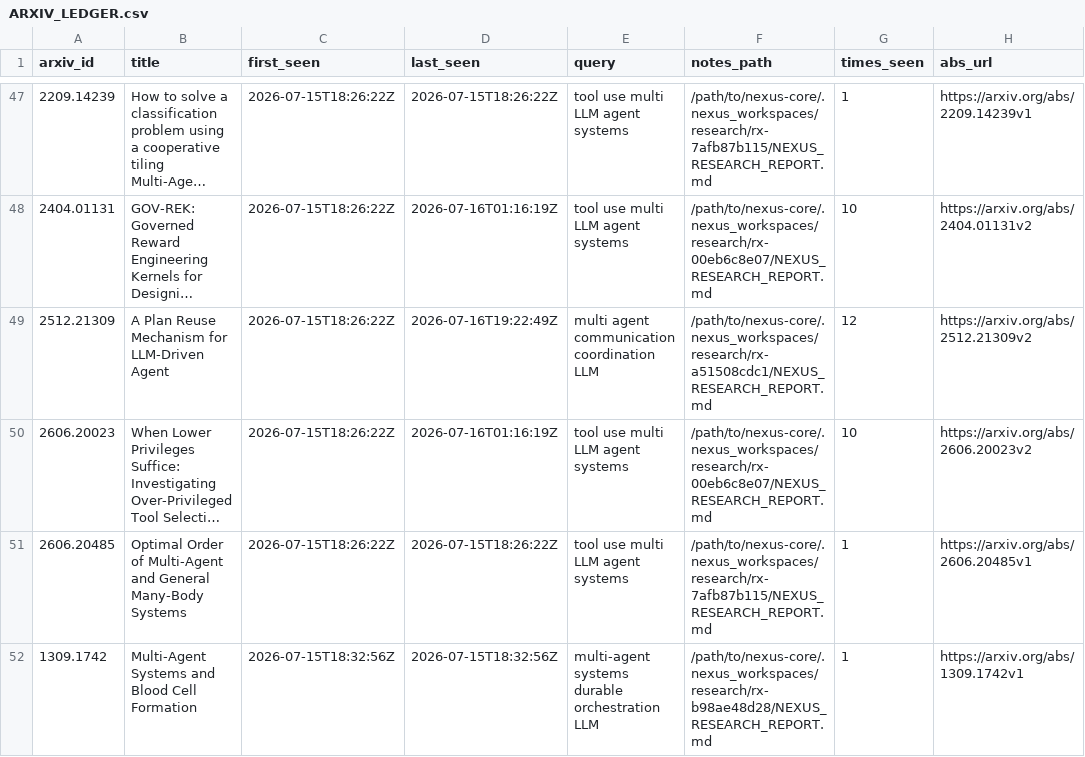
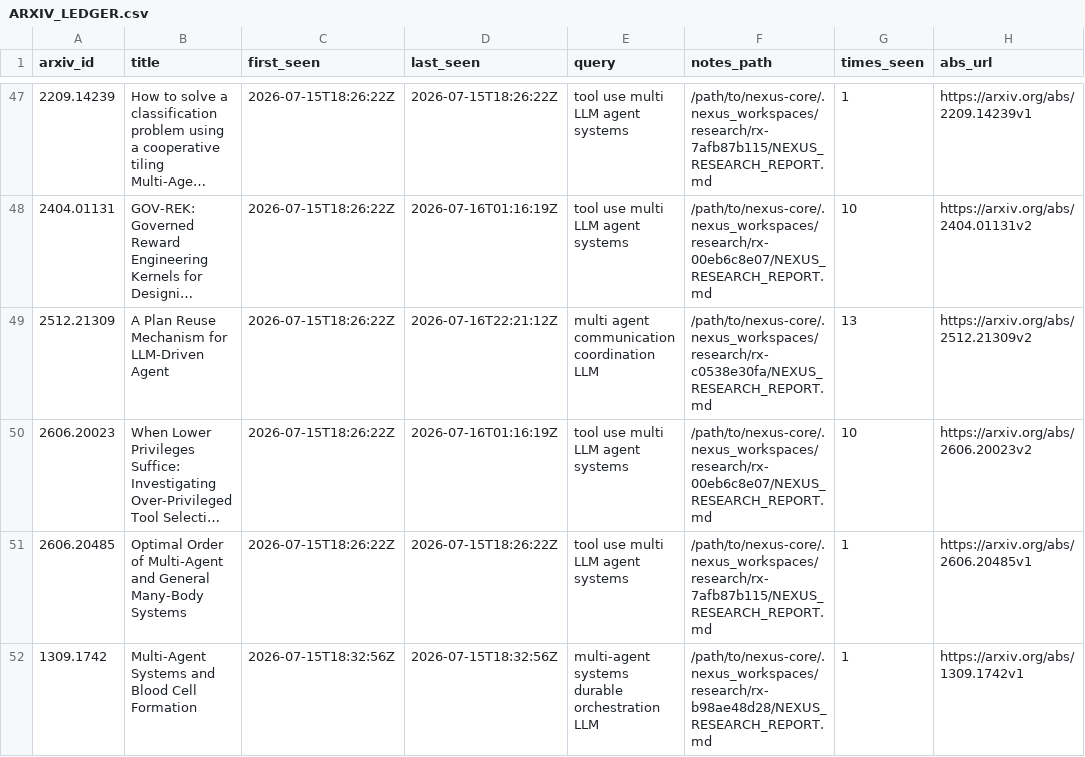
Before and after one commit to VincentMarquez/nexus-core, a CSV file: docs/ARXIV_LEDGER.csv, drawn as a sheet; only a part is shown, gaps mark what is left out; long unchanged cells end in …; the diff covers the shown part only; the diff names each change by its address in the sheet, - before the commit and + after, or states it on an @@ line.

```diff
--- a/docs/ARXIV_LEDGER.csv
+++ b/docs/ARXIV_LEDGER.csv
-D49 (last_seen): 2026-07-16T19:22:49Z
+D49 (last_seen): 2026-07-16T22:21:12Z
-F49 (notes_path): /path/to/nexus-core/.nexus_workspaces/research/rx-a51508cdc1/NEXUS_RESEARCH_REPORT.md
+F49 (notes_path): /path/to/nexus-core/.nexus_workspaces/research/rx-c0538e30fa/NEXUS_RESEARCH_REPORT.md
-G49 (times_seen): 12
+G49 (times_seen): 13
```
Also changed, not shown: 57 edited cells elsewhere in this file, 11 other files.
